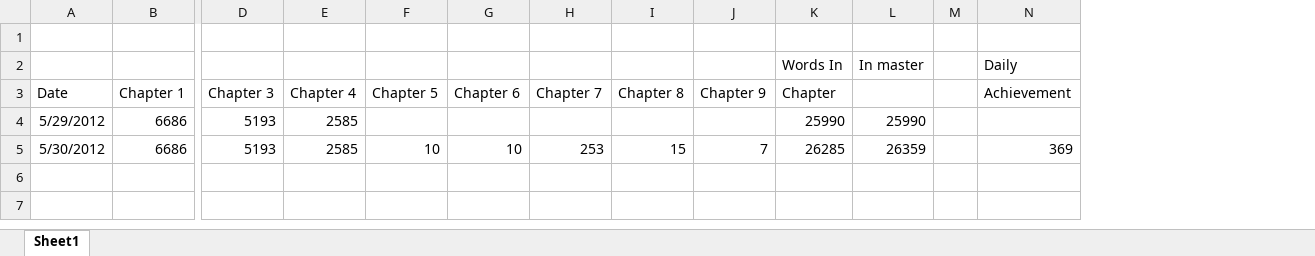
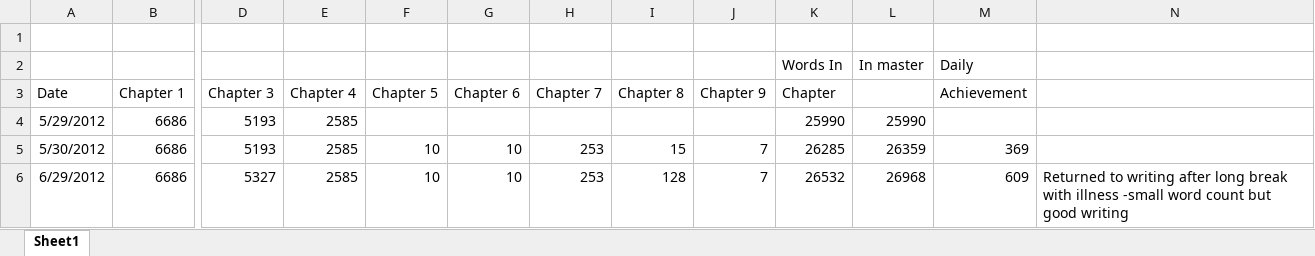
Before and after one commit to davidr007/bk, an Excel workbook: WordCountLog.xlsx, sheet Sheet1, drawn as a sheet; only a part is shown, gaps mark what is left out; values as stored, in another font and other column widths than the file's, no borders; removed rows and columns are numbered as before the commit, all else as after; rows hold the shown columns only; the diff names each change by its address in the sheet, - before the commit and + after, or states it on an @@ line.

```diff
--- a/WordCountLog.xlsx (sheet Sheet1)
+++ b/WordCountLog.xlsx (sheet Sheet1)
-column M, empty
+column N, empty
+row 6: 6/29/2012 | 6686 | 5327 | 2585 | 10 | 10 | 253 | 128 | 7 | 26532 | 26968 | 609 | Returned to writing after long break with illness -small word count but good writing
```
Also changed, not shown: 3 other files.
